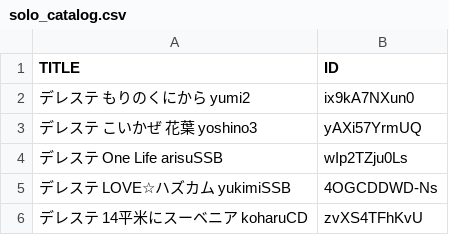
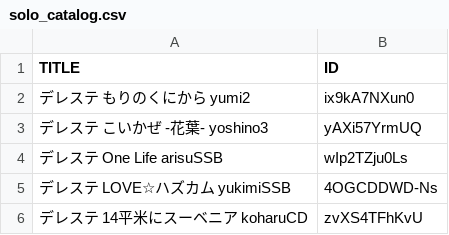
Before and after one commit to nathankchow/nathankchow.github.io, a CSV file: solo_catalog.csv, drawn as a sheet.

Commit message:
fixed bugs with solo mode

```diff
--- a/solo_catalog.csv
+++ b/solo_catalog.csv
@@ -2,3 +2,3 @@ TITLE,ID
 デレステ もりのくにから yumi2,ix9kA7NXun0
-デレステ こいかぜ 花葉 yoshino3,yAXi57YrmUQ
+デレステ こいかぜ -花葉- yoshino3,yAXi57YrmUQ
 デレステ One Life arisuSSB,wIp2TZju0Ls
```
Also changed, not shown: 1 other file.
